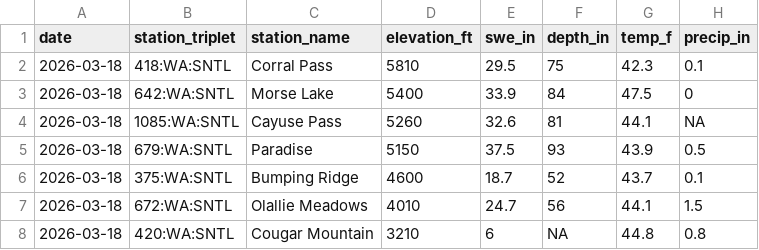
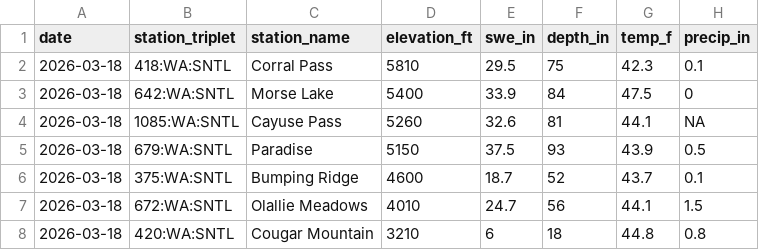
Before and after one commit to bdgroves/rainier-snowpack, a CSV file: data/processed/station_latest_stats.csv, drawn as a sheet.

```diff
--- a/data/processed/station_latest_stats.csv
+++ b/data/processed/station_latest_stats.csv
@@ -7,2 +7,2 @@
 2026-03-18,"672:WA:SNTL","Olallie Meadows",4010,24.7,56,44.1,1.5
-2026-03-18,"420:WA:SNTL","Cougar Mountain",3210,6,NA,44.8,0.8
+2026-03-18,"420:WA:SNTL","Cougar Mountain",3210,6,18,44.8,0.8
```
Also changed, not shown: dashboard/basin_daily.csv, data/processed/hourly_temps.csv, 5 other files.
